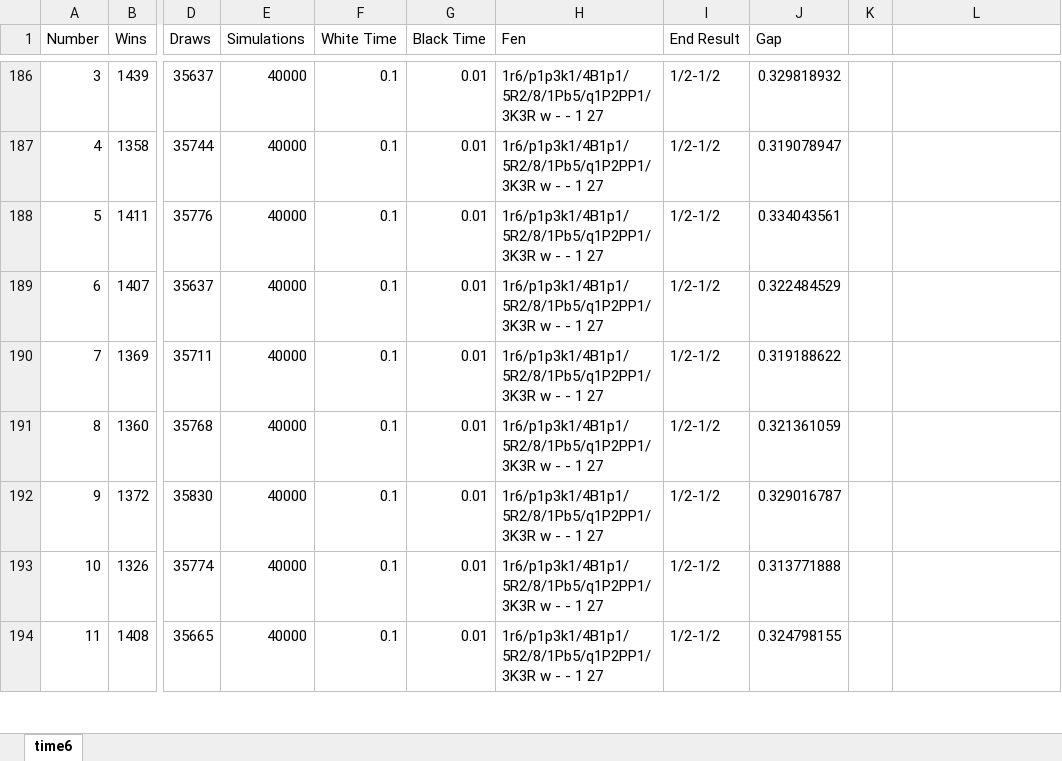
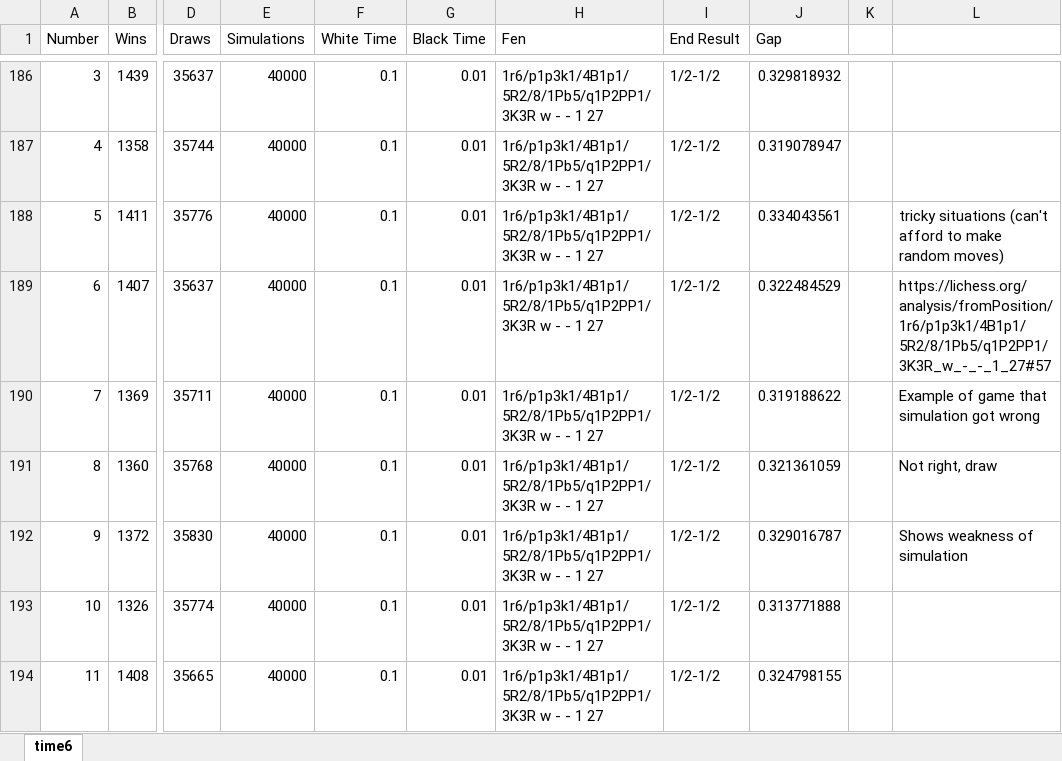
Before and after one commit to east-and-west-magic/mcts, an Excel workbook: Week-5-Results/time6.xlsx, sheet time6, drawn as a sheet; only a part is shown, gaps mark what is left out; values as stored, in another font and other column widths than the file's, no borders; charts and pictures not drawn; the diff names each change by its address in the sheet, - before the commit and + after, or states it on an @@ line.

```diff
--- a/Week-5-Results/time6.xlsx (sheet time6)
+++ b/Week-5-Results/time6.xlsx (sheet time6)
-L188: (empty)
+L188: tricky situations (can't afford to make random moves)
-L189: (empty)
+L189: https://lichess.org/analysis/fromPosition/1r6/p1p3k1/4B1p1/5R2/8/1Pb5/q1P2PP1/3K3R_w_-_-_1_27#57
-L190: (empty)
+L190: Example of game that simulation got wrong
-L191: (empty)
+L191: Not right, draw
-L192: (empty)
+L192: Shows weakness of simulation
```
Also changed, not shown: Week-5-Results/time.xlsx, Week-5-Results/time2.xlsx, 3 other files.
